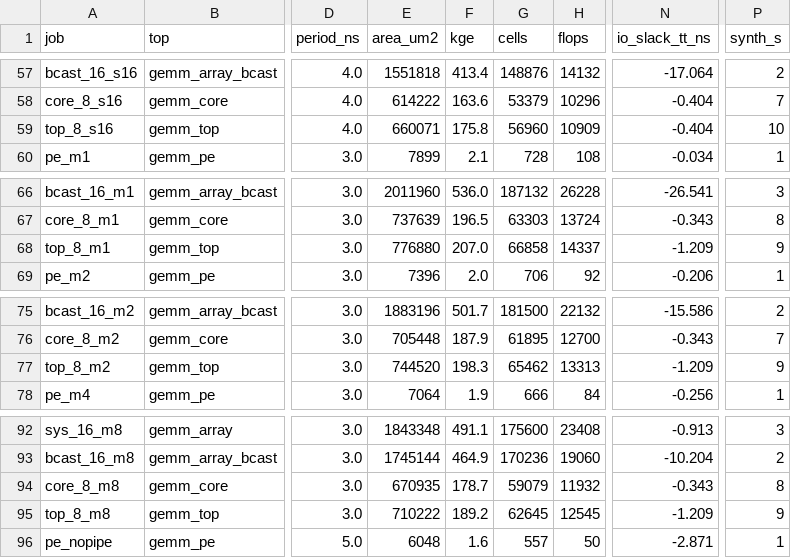
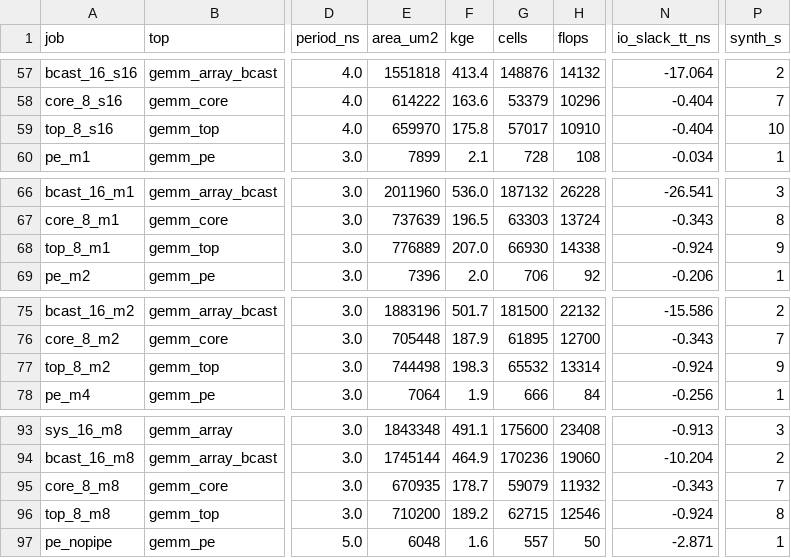
Before and after one commit to Ruika-K/GEMM-acc, a CSV file: syn/asic/results.csv, drawn as a sheet; only a part is shown, gaps mark what is left out; addresses are those after the commit; the diff covers the shown part only; the diff names each change by its address in the sheet, - before the commit and + after, or states it on an @@ line.

```diff
--- a/syn/asic/results.csv
+++ b/syn/asic/results.csv
-E59 (area_um2): 660071
+E59 (area_um2): 659970
-G59 (cells): 56960
+G59 (cells): 57017
-H59 (flops): 10909
+H59 (flops): 10910
-E68 (area_um2): 776880
+E68 (area_um2): 776889
-G68 (cells): 66858
+G68 (cells): 66930
-H68 (flops): 14337
+H68 (flops): 14338
-N68 (io_slack_tt_ns): -1.209
+N68 (io_slack_tt_ns): -0.924
-E77 (area_um2): 744520
+E77 (area_um2): 744498
-G77 (cells): 65462
+G77 (cells): 65532
-H77 (flops): 13313
+H77 (flops): 13314
-N77 (io_slack_tt_ns): -1.209
+N77 (io_slack_tt_ns): -0.924
-P95 (synth_s): 8
+P95 (synth_s): 7
-E96 (area_um2): 710222
+E96 (area_um2): 710200
-G96 (cells): 62645
+G96 (cells): 62715
-H96 (flops): 12545
+H96 (flops): 12546
-N96 (io_slack_tt_ns): -1.209
+N96 (io_slack_tt_ns): -0.924
-P96 (synth_s): 9
+P96 (synth_s): 8
```
Also changed, not shown: 1 added row and 34 edited cells elsewhere in this file, syn/asic/pnr_results.csv, 19 other files.
